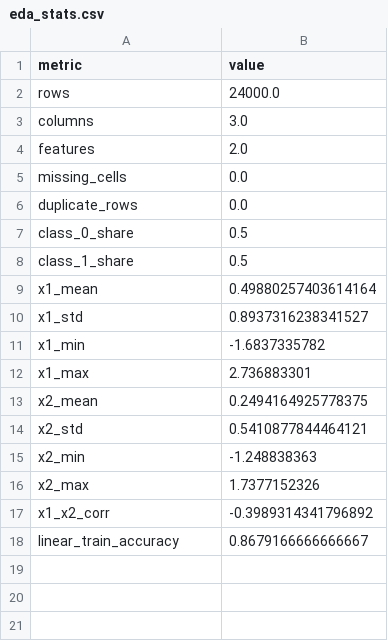
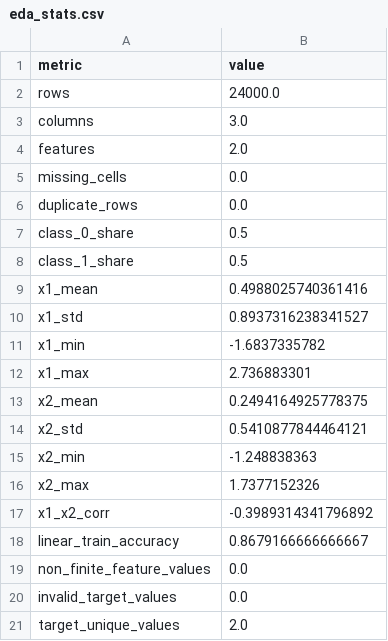
Before and after one commit to dozyanka/make-moons-mlops-labs, a CSV file: reports/LAB1/eda_stats.csv, drawn as a sheet.

```diff
--- a/reports/LAB1/eda_stats.csv
+++ b/reports/LAB1/eda_stats.csv
@@ -8,3 +8,3 @@ class_0_share,0.5
 class_1_share,0.5
-x1_mean,0.49880257403614164
+x1_mean,0.4988025740361416
 x1_std,0.8937316238341527
@@ -18 +18,4 @@ x1_x2_corr,-0.3989314341796892
 linear_train_accuracy,0.8679166666666667
+non_finite_feature_values,0.0
+invalid_target_values,0.0
+target_unique_values,2.0
```
Also changed, not shown: 15 other files.
